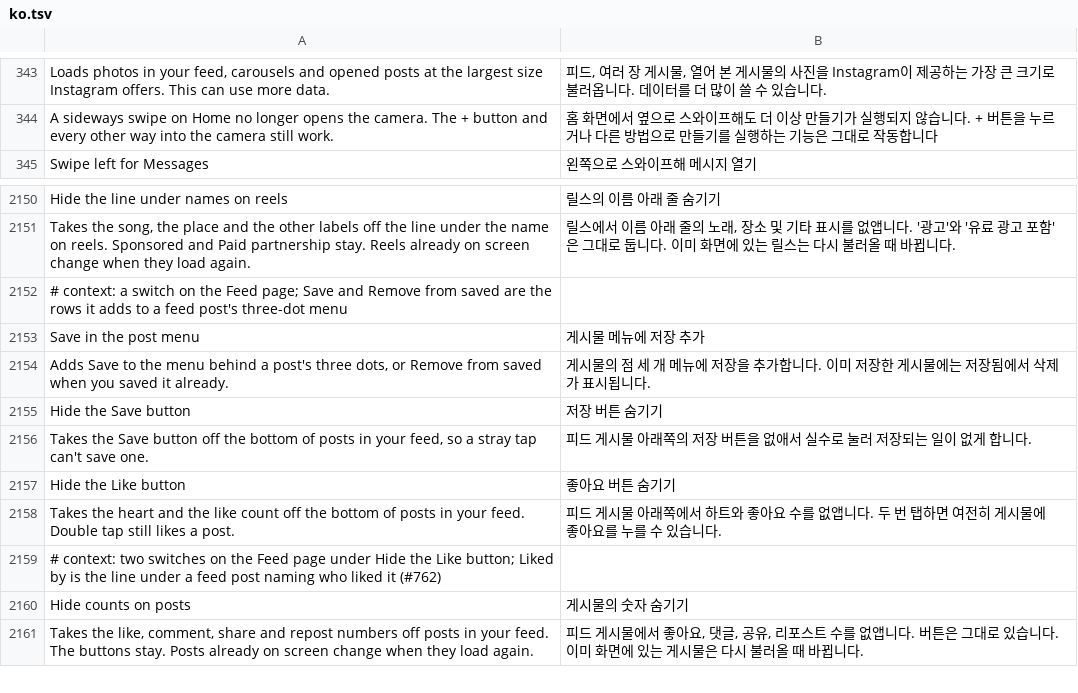
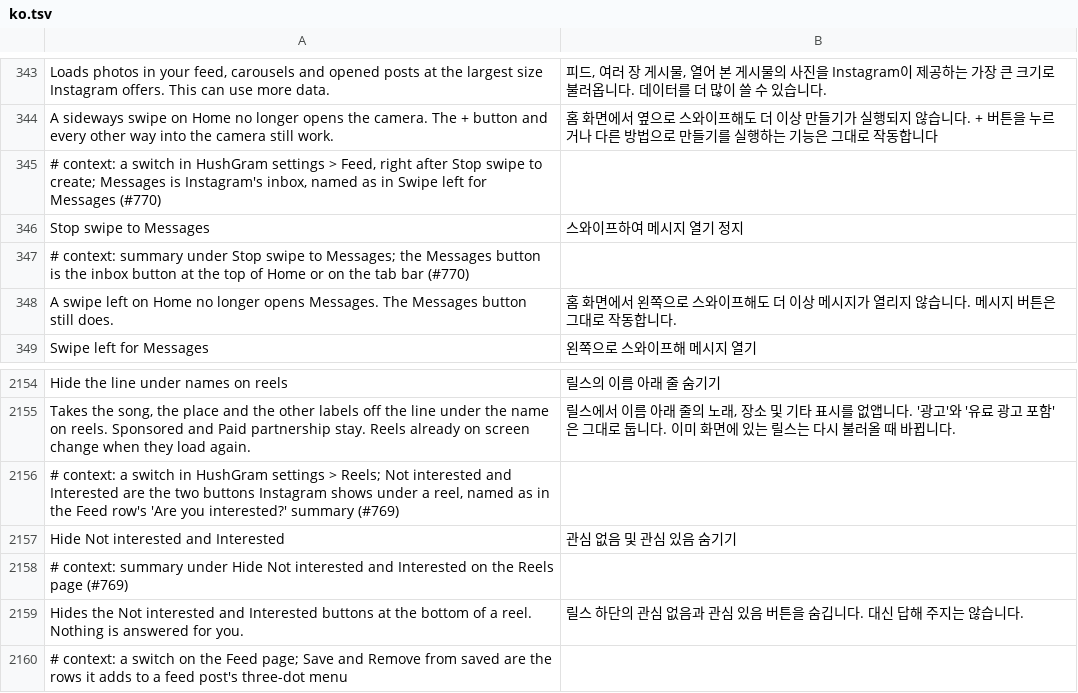
Before and after one commit to hisham099/HushGram, a TSV file: extensions/shared/library/src/main/l10n/ko.tsv, drawn as a sheet; only a part is shown, gaps mark what is left out; the shorter side is filled out with more unchanged rows.

```diff
--- a/extensions/shared/library/src/main/l10n/ko.tsv
+++ b/extensions/shared/library/src/main/l10n/ko.tsv
@@ -344,2 +344,6 @@ Loads photos in your feed, carousels and opened posts at the largest size Instag
 A sideways swipe on Home no longer opens the camera. The + button and every other way into the camera still work.	홈 화면에서 옆으로 스와이프해도 더 이상 만들기가 실행되지 않습니다. + 버튼을 누르거나 다른 방법으로 만들기를 실행하는 기능은 그대로 작동합니다
+# context: a switch in HushGram settings > Feed, right after Stop swipe to create; Messages is Instagram's inbox, named as in Swipe left for Messages (#770)
+Stop swipe to Messages	스와이프하여 메시지 열기 정지
+# context: summary under Stop swipe to Messages; the Messages button is the inbox button at the top of Home or on the tab bar (#770)
+A swipe left on Home no longer opens Messages. The Messages button still does.	홈 화면에서 왼쪽으로 스와이프해도 더 이상 메시지가 열리지 않습니다. 메시지 버튼은 그대로 작동합니다.
 Swipe left for Messages	왼쪽으로 스와이프해 메시지 열기
@@ -2151,2 +2155,6 @@ Hide the line under names on reels	릴스의 이름 아래 줄 숨기기
 Takes the song, the place and the other labels off the line under the name on reels. Sponsored and Paid partnership stay. Reels already on screen change when they load again.	릴스에서 이름 아래 줄의 노래, 장소 및 기타 표시를 없앱니다. '광고'와 '유료 광고 포함'은 그대로 둡니다. 이미 화면에 있는 릴스는 다시 불러올 때 바뀝니다.
+# context: a switch in HushGram settings > Reels; Not interested and Interested are the two buttons Instagram shows under a reel, named as in the Feed row's 'Are you interested?' summary (#769)
+Hide Not interested and Interested	관심 없음 및 관심 있음 숨기기
+# context: summary under Hide Not interested and Interested on the Reels page (#769)
+Hides the Not interested and Interested buttons at the bottom of a reel. Nothing is answered for you.	릴스 하단의 관심 없음과 관심 있음 버튼을 숨깁니다. 대신 답해 주지는 않습니다.
 # context: a switch on the Feed page; Save and Remove from saved are the rows it adds to a feed post's three-dot menu
```
Also changed, not shown: extensions/shared/library/src/main/l10n/de.tsv, extensions/shared/library/src/main/l10n/pt-rBR.tsv, 19 other files.
